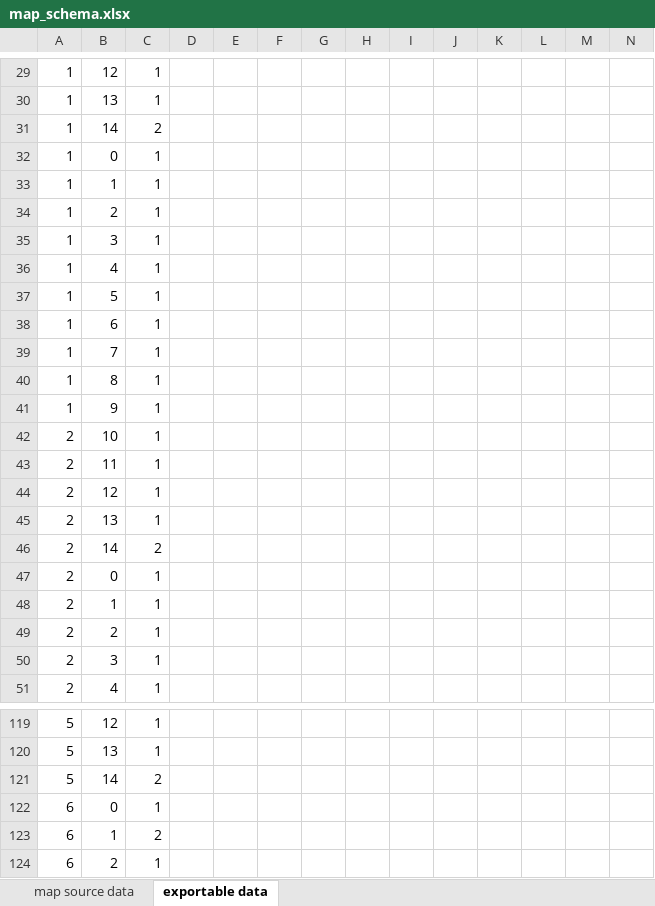
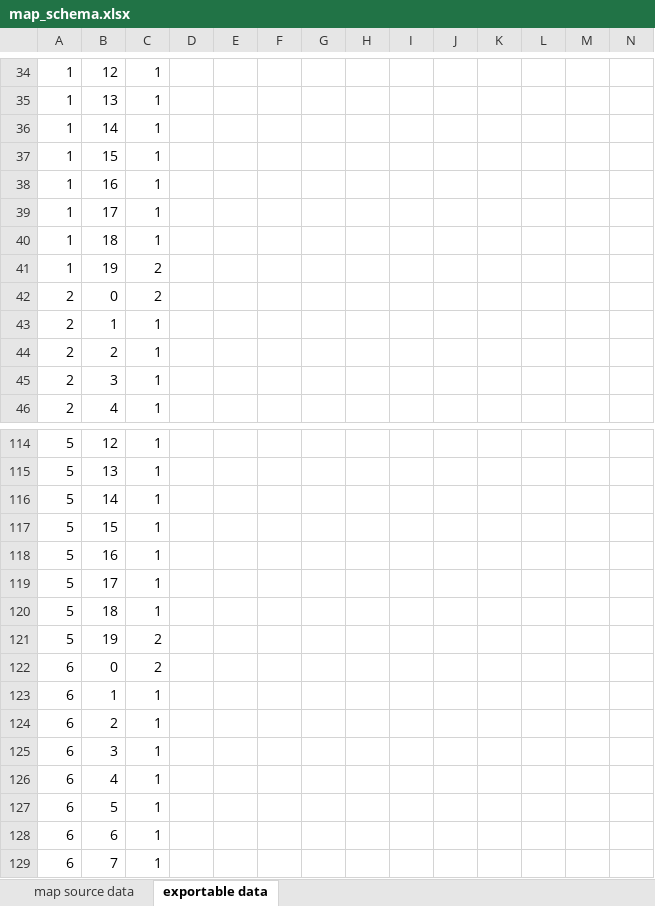
Before and after one commit to gpljr/BlockTileSystem, an Excel workbook: BlockTileSystem/Assets/Levels/map_schema.xlsx, sheet exportable data, drawn as a sheet; only a part is shown, gaps mark what is left out; the shorter side is filled out with more unchanged rows; values as stored, in another font and other column widths than the file's, no borders; table styles not drawn; removed rows and columns are numbered as before the commit, all else as after; rows hold the shown columns only; the diff covers the shown part only; the diff names each change by its address in the sheet, - before the commit and + after, or states it on an @@ line.

```diff
--- a/BlockTileSystem/Assets/Levels/map_schema.xlsx (sheet exportable data)
+++ b/BlockTileSystem/Assets/Levels/map_schema.xlsx (sheet exportable data)
-C36: 2
+C36: 1
-B37: 0
+B37: 15
-B38: 1
+B38: 16
-B39: 2
+B39: 17
-B40: 3
+B40: 18
-B41: 4
+B41: 19
-C41: 1
+C41: 2
-row 37: 1 | 5 | 1
-row 38: 1 | 6 | 1
-row 39: 1 | 7 | 1
-row 40: 1 | 8 | 1
-row 41: 1 | 9 | 1
-row 42: 2 | 10 | 1
-row 43: 2 | 11 | 1
-row 44: 2 | 12 | 1
-row 45: 2 | 13 | 1
-B42: 14
+B42: 0
-row 47: 2 | 0 | 1
-C116: 2
+C116: 1
+row 117: 5 | 15 | 1
+row 118: 5 | 16 | 1
+row 119: 5 | 17 | 1
+row 120: 5 | 18 | 1
+row 121: 5 | 19 | 2
-C122: 1
+C122: 2
-C123: 2
+C123: 1
```
Also changed, not shown: 59 added rows, 54 removed rows, 2 moved rows and 112 edited cells elsewhere in this sheet, sheet map source data, formulas that keep their value, 8 other files.
